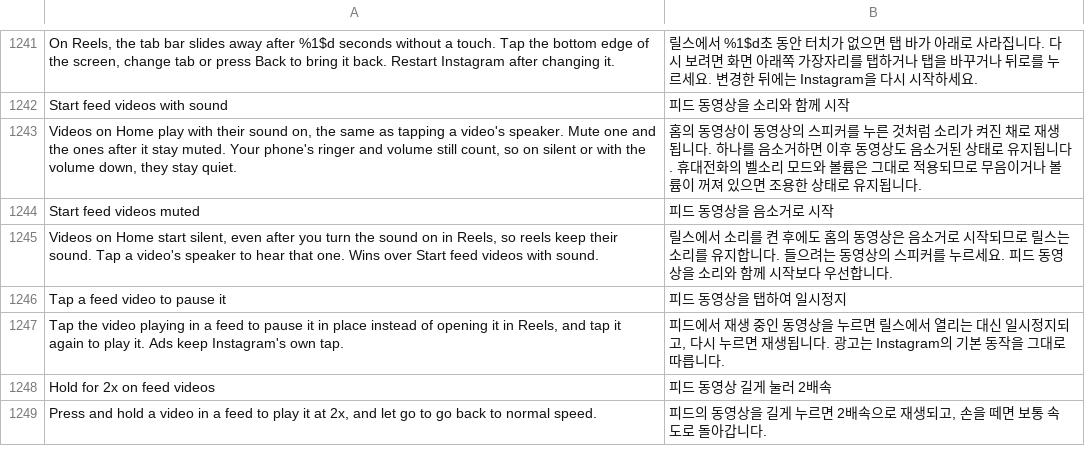
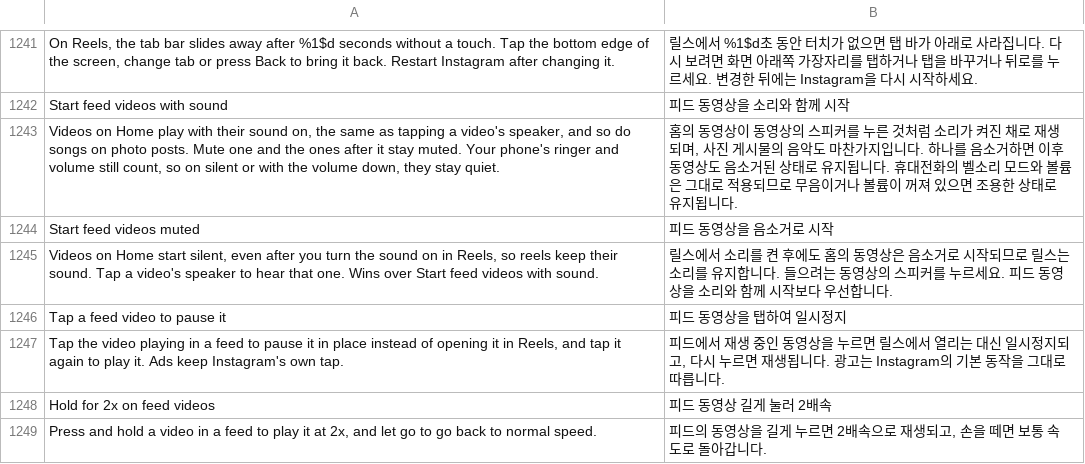
Before and after one commit to SysAdminDoc/HushGram, a TSV file: extensions/shared/library/src/main/l10n/ko.tsv, drawn as a sheet; only a part is shown, gaps mark what is left out.

```diff
--- a/extensions/shared/library/src/main/l10n/ko.tsv
+++ b/extensions/shared/library/src/main/l10n/ko.tsv
@@ -1242,3 +1242,3 @@ On Reels, the tab bar slides away after %1$d seconds without a touch. Tap the bo
 Start feed videos with sound	피드 동영상을 소리와 함께 시작
-Videos on Home play with their sound on, the same as tapping a video's speaker. Mute one and the ones after it stay muted. Your phone's ringer and volume still count, so on silent or with the volume down, they stay quiet.	홈의 동영상이 동영상의 스피커를 누른 것처럼 소리가 켜진 채로 재생됩니다. 하나를 음소거하면 이후 동영상도 음소거된 상태로 유지됩니다. 휴대전화의 벨소리 모드와 볼륨은 그대로 적용되므로 무음이거나 볼륨이 꺼져 있으면 조용한 상태로 유지됩니다.
+Videos on Home play with their sound on, the same as tapping a video's speaker, and so do songs on photo posts. Mute one and the ones after it stay muted. Your phone's ringer and volume still count, so on silent or with the volume down, they stay quiet.	홈의 동영상이 동영상의 스피커를 누른 것처럼 소리가 켜진 채로 재생되며, 사진 게시물의 음악도 마찬가지입니다. 하나를 음소거하면 이후 동영상도 음소거된 상태로 유지됩니다. 휴대전화의 벨소리 모드와 볼륨은 그대로 적용되므로 무음이거나 볼륨이 꺼져 있으면 조용한 상태로 유지됩니다.
 Start feed videos muted	피드 동영상을 음소거로 시작
```
Also changed, not shown: extensions/shared/library/src/main/l10n/ar.tsv, extensions/shared/library/src/main/l10n/es.tsv, 20 other files.
